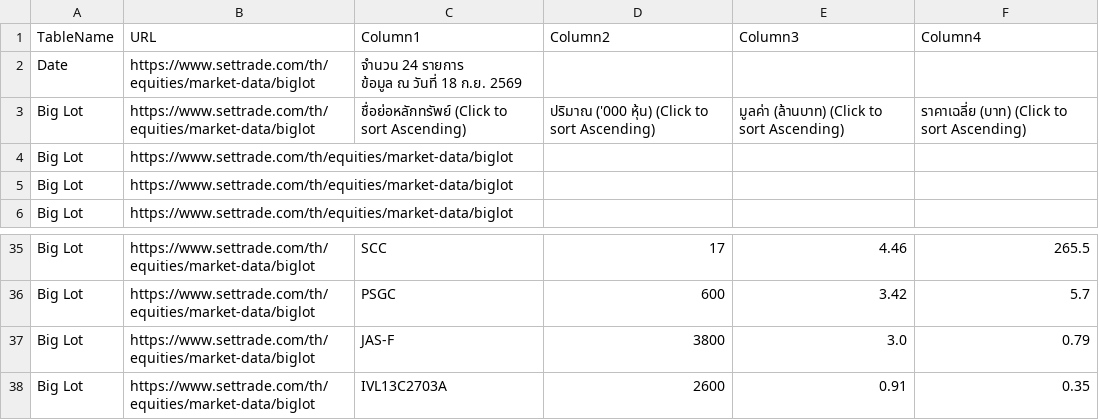
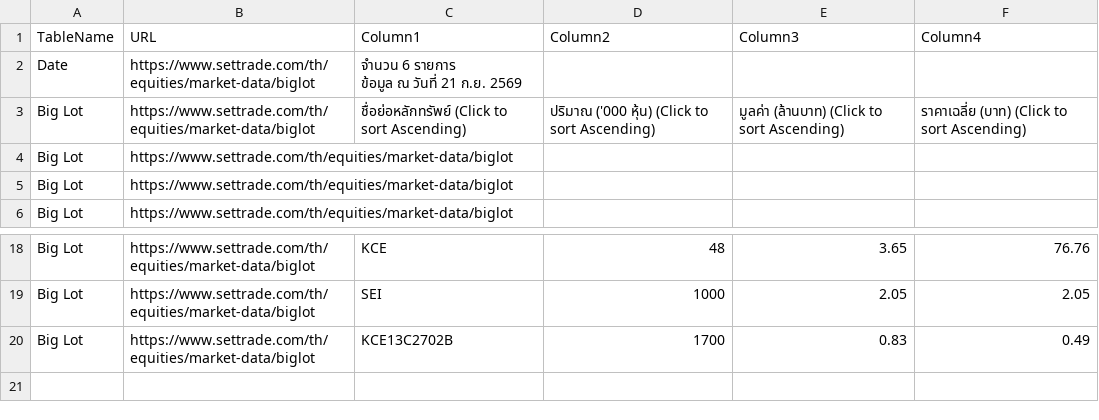
Before and after one commit to ake9522/biglot, a CSV file: data_biglot/biglot_market_data.csv, drawn as a sheet; only a part is shown, gaps mark what is left out; removed rows and columns are numbered as before the commit, all else as after; ↵ is a line break in a cell; the diff covers the shown part only; the diff names each change by its address in the sheet, - before the commit and + after, or states it on an @@ line.

```diff
--- a/data_biglot/biglot_market_data.csv
+++ b/data_biglot/biglot_market_data.csv
-C2 (Column1): จำนวน 24 รายการ ↵ ข้อมูล ณ วันที่ 18 ก.ย. 2569
+C2 (Column1): จำนวน 6 รายการ ↵ ข้อมูล ณ วันที่ 21 ก.ย. 2569
-C18 (Column1): SCC
+C18 (Column1): KCE
-D18 (Column2): 17
+D18 (Column2): 48
-E18 (Column3): 4.46
+E18 (Column3): 3.65
-F18 (Column4): 265.5
+F18 (Column4): 76.76
-C19 (Column1): PSGC
+C19 (Column1): SEI
-D19 (Column2): 600
+D19 (Column2): 1000
-E19 (Column3): 3.42
+E19 (Column3): 2.05
-F19 (Column4): 5.7
+F19 (Column4): 2.05
-row 37: Big Lot | https://www.settrade.com/th/equities/market-data/biglot | JAS-F | 3800 | 3.0 | 0.79
-C20 (Column1): IVL13C2703A
+C20 (Column1): KCE13C2702B
-D20 (Column2): 2600
+D20 (Column2): 1700
-E20 (Column3): 0.91
+E20 (Column3): 0.83
-F20 (Column4): 0.35
+F20 (Column4): 0.49
```
Also changed, not shown: 17 removed rows and 11 edited cells elsewhere in this file.
